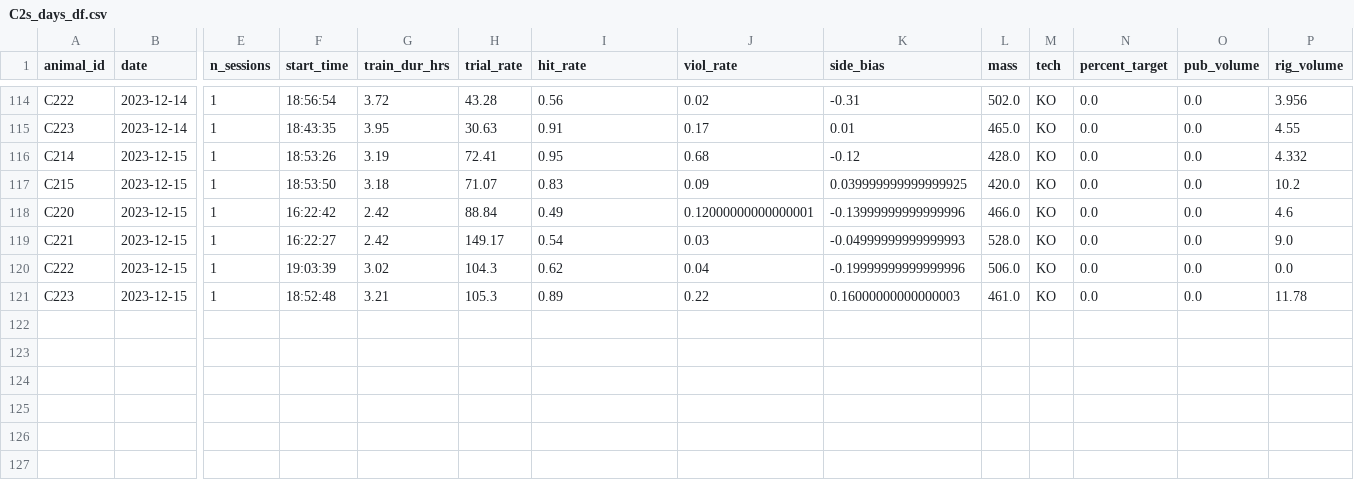
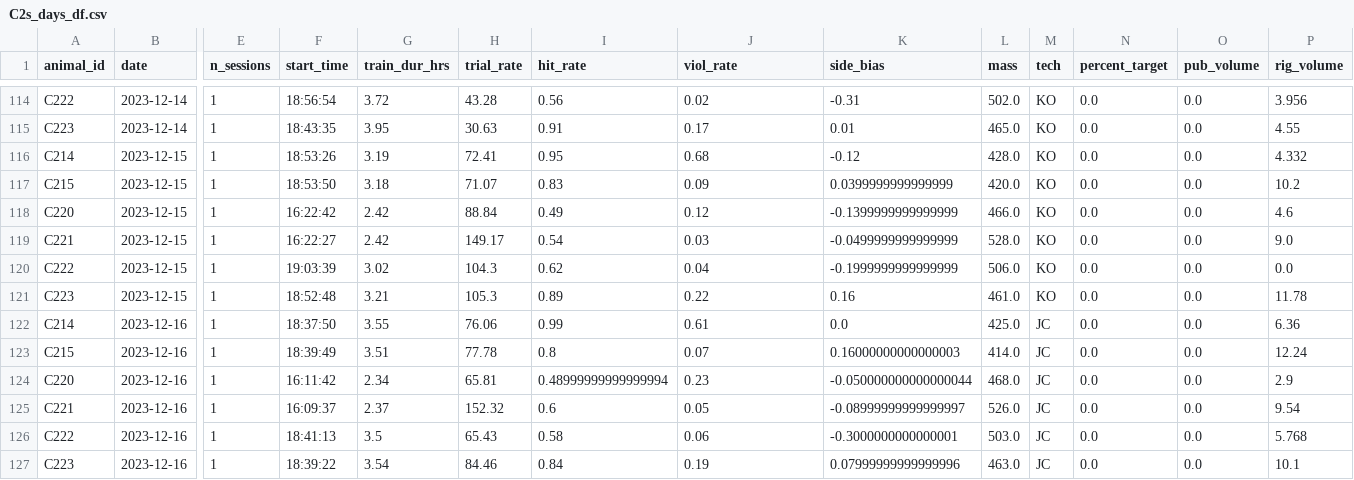
Before and after one commit to Brody-Lab/jbreda_animal_training, a CSV file: data/days_dfs/C2s_days_df.csv, drawn as a sheet; only a part is shown, gaps mark what is left out; rows hold the shown columns only; the diff names each change by its address in the sheet, - before the commit and + after, or states it on an @@ line.

```diff
--- a/data/days_dfs/C2s_days_df.csv
+++ b/data/days_dfs/C2s_days_df.csv
-K117 (side_bias): 0.039999999999999925
+K117 (side_bias): 0.0399999999999999
-J118 (viol_rate): 0.12000000000000001
+J118 (viol_rate): 0.12
-K118 (side_bias): -0.13999999999999996
+K118 (side_bias): -0.1399999999999999
-K119 (side_bias): -0.04999999999999993
+K119 (side_bias): -0.0499999999999999
-K120 (side_bias): -0.19999999999999996
+K120 (side_bias): -0.1999999999999999
-K121 (side_bias): 0.16000000000000003
+K121 (side_bias): 0.16
+row 122: C214 | 2023-12-16 | 1 | 18:37:50 | 3.55 | 76.06 | 0.99 | 0.61 | 0.0 | 425.0 | JC | 0.0 | 0.0 | 6.36
+row 123: C215 | 2023-12-16 | 1 | 18:39:49 | 3.51 | 77.78 | 0.8 | 0.07 | 0.16000000000000003 | 414.0 | JC | 0.0 | 0.0 | 12.24
+row 124: C220 | 2023-12-16 | 1 | 16:11:42 | 2.34 | 65.81 | 0.48999999999999994 | 0.23 | -0.050000000000000044 | 468.0 | JC | 0.0 | 0.0 | 2.9
+row 125: C221 | 2023-12-16 | 1 | 16:09:37 | 2.37 | 152.32 | 0.6 | 0.05 | -0.08999999999999997 | 526.0 | JC | 0.0 | 0.0 | 9.54
+row 126: C222 | 2023-12-16 | 1 | 18:41:13 | 3.5 | 65.43 | 0.58 | 0.06 | -0.3000000000000001 | 503.0 | JC | 0.0 | 0.0 | 5.768
+row 127: C223 | 2023-12-16 | 1 | 18:39:22 | 3.54 | 84.46 | 0.84 | 0.19 | 0.07999999999999996 | 463.0 | JC | 0.0 | 0.0 | 10.1
```
Also changed, not shown: data/days_dfs/R012-_days_df.csv, data/days_dfs/R01s_days_df.csv, 27 other files.
